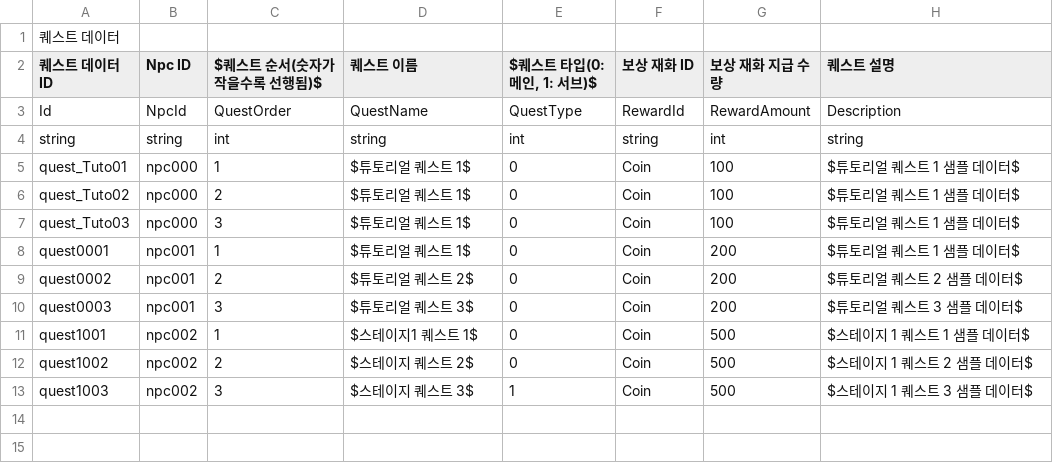
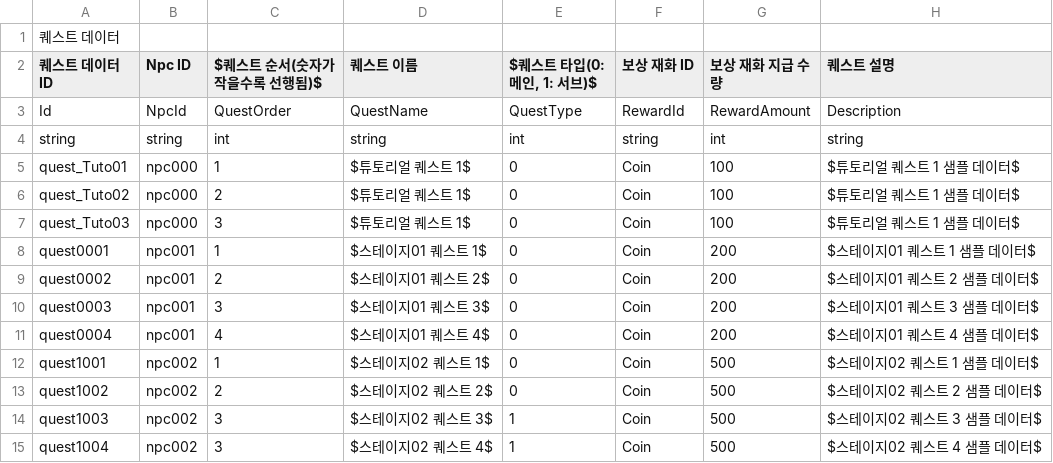
Before and after one commit to CGRJ2/UniMo-GardenOfStars, a CSV file: Assets/000WorkSpaces/CYE/Data/SampleQuestData.csv, drawn as a sheet.

```diff
--- a/Assets/000WorkSpaces/CYE/Data/SampleQuestData.csv
+++ b/Assets/000WorkSpaces/CYE/Data/SampleQuestData.csv
@@ -7,7 +7,9 @@ quest_Tuto02,npc000,2,$튜토리얼 퀘스트 1$,0,Coin,100,$튜토리얼 퀘스
 quest_Tuto03,npc000,3,$튜토리얼 퀘스트 1$,0,Coin,100,$튜토리얼 퀘스트 1 샘플 데이터$
-quest0001,npc001,1,$튜토리얼 퀘스트 1$,0,Coin,200,$튜토리얼 퀘스트 1 샘플 데이터$
-quest0002,npc001,2,$튜토리얼 퀘스트 2$,0,Coin,200,$튜토리얼 퀘스트 2 샘플 데이터$
-quest0003,npc001,3,$튜토리얼 퀘스트 3$,0,Coin,200,$튜토리얼 퀘스트 3 샘플 데이터$
-quest1001,npc002,1,$스테이지1 퀘스트 1$,0,Coin,500,$스테이지 1 퀘스트 1 샘플 데이터$
-quest1002,npc002,2,$스테이지 퀘스트 2$,0,Coin,500,$스테이지 1 퀘스트 2 샘플 데이터$
-quest1003,npc002,3,$스테이지 퀘스트 3$,1,Coin,500,$스테이지 1 퀘스트 3 샘플 데이터$
+quest0001,npc001,1,$스테이지01 퀘스트 1$,0,Coin,200,$스테이지01 퀘스트 1 샘플 데이터$
+quest0002,npc001,2,$스테이지01 퀘스트 2$,0,Coin,200,$스테이지01 퀘스트 2 샘플 데이터$
+quest0003,npc001,3,$스테이지01 퀘스트 3$,0,Coin,200,$스테이지01 퀘스트 3 샘플 데이터$
+quest0004,npc001,4,$스테이지01 퀘스트 4$,0,Coin,200,$스테이지01 퀘스트 4 샘플 데이터$
+quest1001,npc002,1,$스테이지02 퀘스트 1$,0,Coin,500,$스테이지02 퀘스트 1 샘플 데이터$
+quest1002,npc002,2,$스테이지02 퀘스트 2$,0,Coin,500,$스테이지02 퀘스트 2 샘플 데이터$
+quest1003,npc002,3,$스테이지02 퀘스트 3$,1,Coin,500,$스테이지02 퀘스트 3 샘플 데이터$
+quest1004,npc002,3,$스테이지02 퀘스트 4$,1,Coin,500,$스테이지02 퀘스트 4 샘플 데이터$
```
Also changed, not shown: Assets/000WorkSpaces/CYE/Data/SampleQuestContentData.csv, 3 other files.
